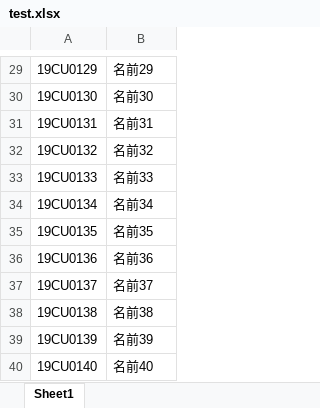
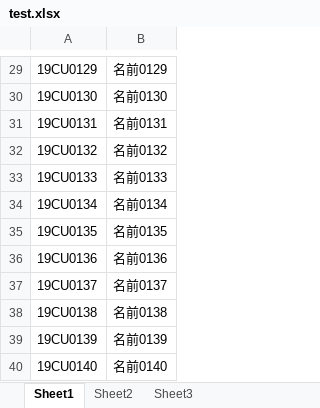
Before and after one commit to Julian-Fish/FishPythonProject, an Excel workbook: maya script/JAC/test.xlsx, sheet Sheet1, drawn as a sheet; only a part is shown, gaps mark what is left out; values as stored, in another font and other column widths than the file's, no borders; the diff covers the shown part only; the diff names each change by its address in the sheet, - before the commit and + after, or states it on an @@ line.

Commit message:
update excel to 3 sheets

```diff
--- a/maya script/JAC/test.xlsx (sheet Sheet1)
+++ b/maya script/JAC/test.xlsx (sheet Sheet1)
+sheet tab: Sheet2
+sheet tab: Sheet3
-B29: 名前29
+B29: 名前0129
-B30: 名前30
+B30: 名前0130
-B31: 名前31
+B31: 名前0131
-B32: 名前32
+B32: 名前0132
-B33: 名前33
+B33: 名前0133
-B34: 名前34
+B34: 名前0134
-B35: 名前35
+B35: 名前0135
-B36: 名前36
+B36: 名前0136
-B37: 名前37
+B37: 名前0137
-B38: 名前38
+B38: 名前0138
-B39: 名前39
+B39: 名前0139
-B40: 名前40
+B40: 名前0140
```
Also changed, not shown: 28 edited cells elsewhere in this sheet.
